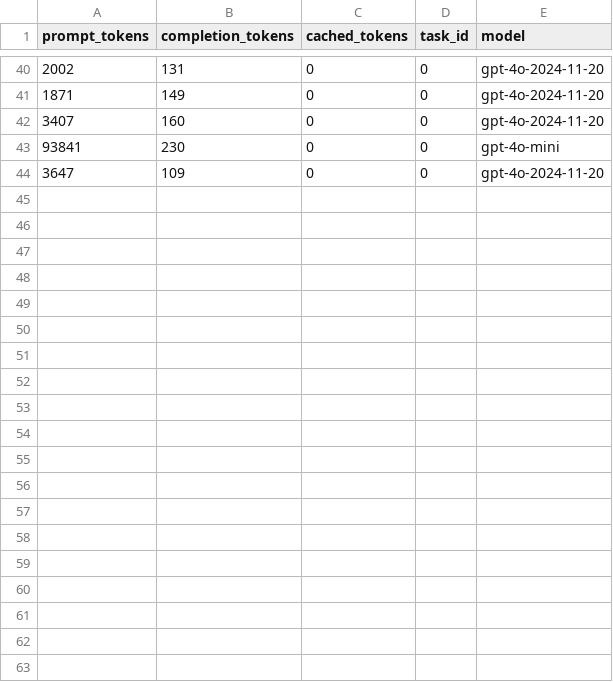
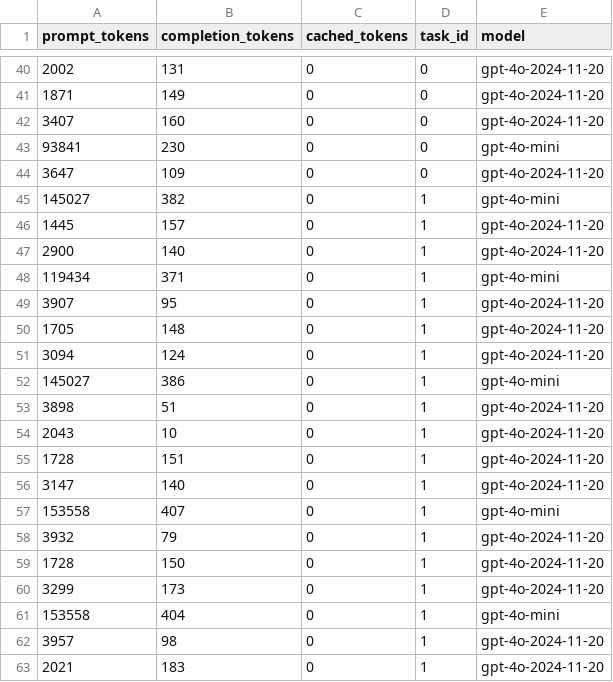
Before and after one commit to LukasHohl/MobileAgent, a CSV file: token_usage.csv, drawn as a sheet; only a part is shown, gaps mark what is left out; the diff covers the shown part only; the diff names each change by its address in the sheet, - before the commit and + after, or states it on an @@ line.

Commit message:
Failed task 1
Mobile Agent E does not know where the bottom of the screen is.

```diff
--- a/token_usage.csv
+++ b/token_usage.csv
+row 45: 145027 | 382 | 0 | 1 | gpt-4o-mini
+row 46: 1445 | 157 | 0 | 1 | gpt-4o-2024-11-20
+row 47: 2900 | 140 | 0 | 1 | gpt-4o-2024-11-20
+row 48: 119434 | 371 | 0 | 1 | gpt-4o-mini
+row 49: 3907 | 95 | 0 | 1 | gpt-4o-2024-11-20
+row 50: 1705 | 148 | 0 | 1 | gpt-4o-2024-11-20
+row 51: 3094 | 124 | 0 | 1 | gpt-4o-2024-11-20
+row 52: 145027 | 386 | 0 | 1 | gpt-4o-mini
+row 53: 3898 | 51 | 0 | 1 | gpt-4o-2024-11-20
+row 54: 2043 | 10 | 0 | 1 | gpt-4o-2024-11-20
+row 55: 1728 | 151 | 0 | 1 | gpt-4o-2024-11-20
+row 56: 3147 | 140 | 0 | 1 | gpt-4o-2024-11-20
+row 57: 153558 | 407 | 0 | 1 | gpt-4o-mini
+row 58: 3932 | 79 | 0 | 1 | gpt-4o-2024-11-20
+row 59: 1728 | 150 | 0 | 1 | gpt-4o-2024-11-20
+row 60: 3299 | 173 | 0 | 1 | gpt-4o-2024-11-20
+row 61: 153558 | 404 | 0 | 1 | gpt-4o-mini
+row 62: 3957 | 98 | 0 | 1 | gpt-4o-2024-11-20
+row 63: 2021 | 183 | 0 | 1 | gpt-4o-2024-11-20
```
Also changed, not shown: 21 added rows elsewhere in this file, 24 other files.
